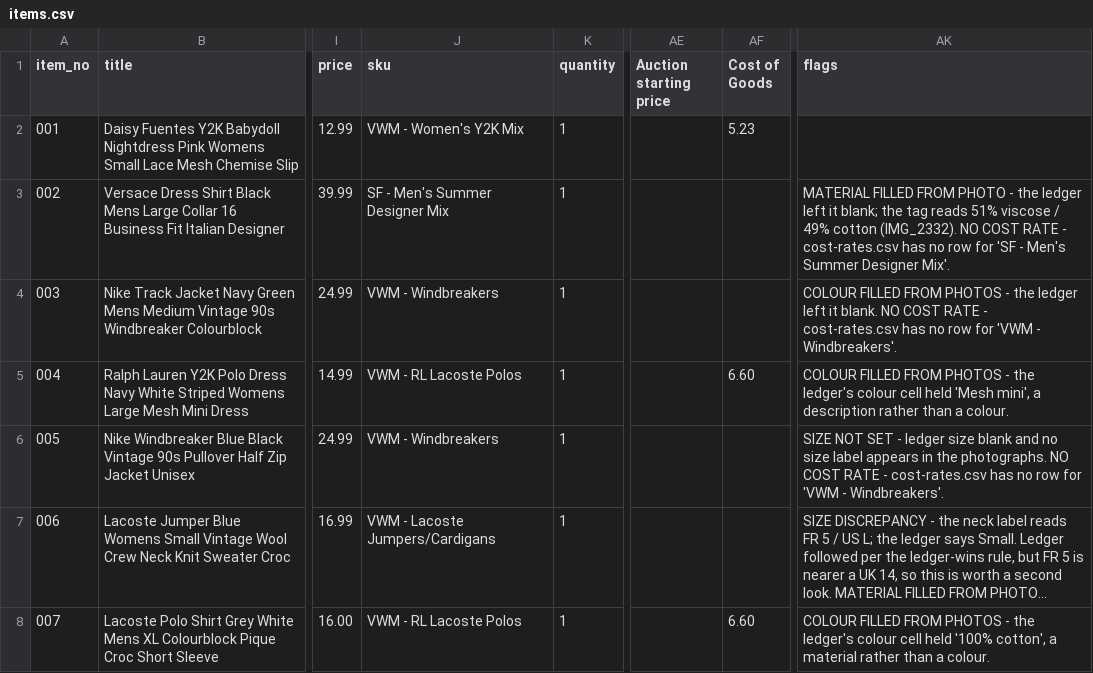
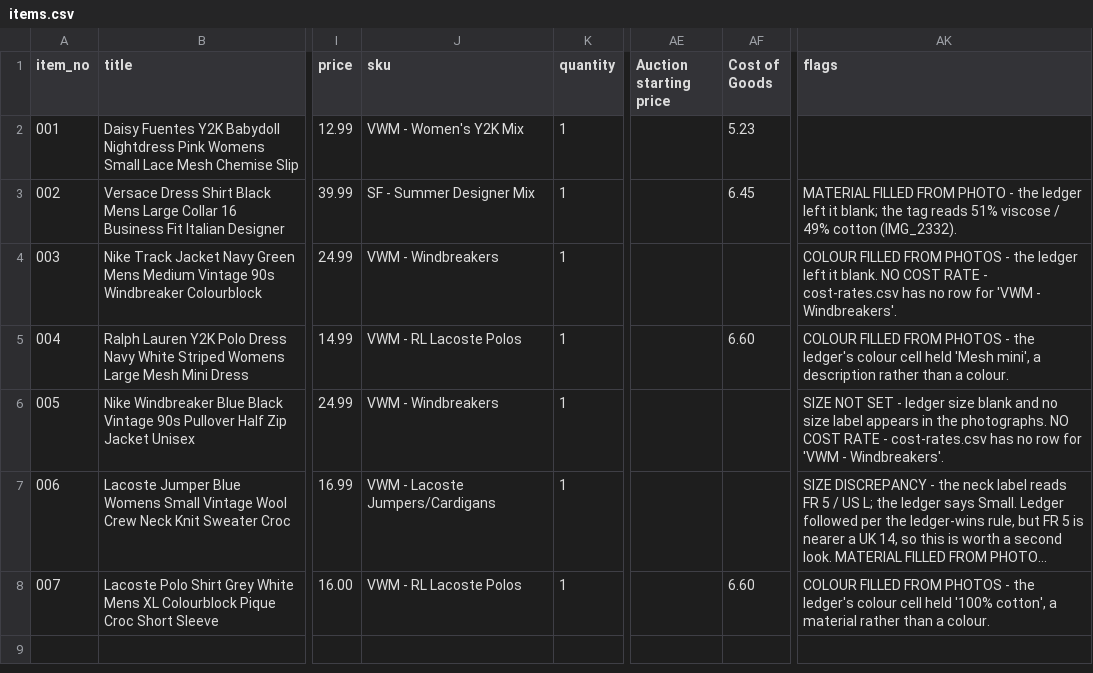
Before and after one commit to Mrwilson1882/Milltown-Archive, a CSV file: crosslist/batch-5/items.csv, drawn as a sheet; only a part is shown, gaps mark what is left out; long unchanged cells end in …; the diff names each change by its address in the sheet, - before the commit and + after, or states it on an @@ line.

```diff
--- a/crosslist/batch-5/items.csv
+++ b/crosslist/batch-5/items.csv
-J3 (sku): SF - Men's Summer Designer Mix
+J3 (sku): SF - Summer Designer Mix
-AF3 (Cost of Goods): (empty)
+AF3 (Cost of Goods): 6.45
-AK3 (flags): …cotton (IMG_2332). NO COST RATE - cost-rates.csv has no row for 'SF - Men's Summer Designer Mix'.
+AK3 (flags): …cotton (IMG_2332).
```
Also changed, not shown: crosslist/batch-5/listings.csv, crosslist/cost-rates.csv, 1 other file.
